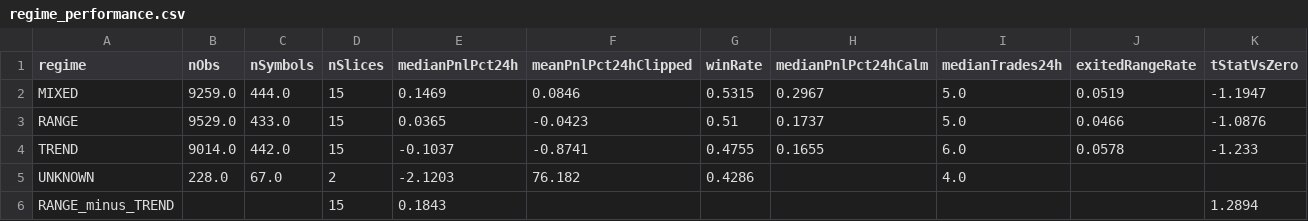
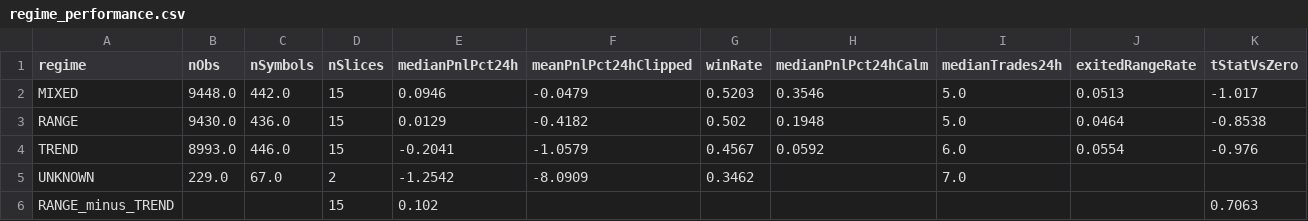
Before and after one commit to miaranarm/binance_bot_audit, a CSV file: results/regime_performance.csv, drawn as a sheet.

```diff
--- a/results/regime_performance.csv
+++ b/results/regime_performance.csv
@@ -1,6 +1,6 @@
 regime,nObs,nSymbols,nSlices,medianPnlPct24h,meanPnlPct24hClipped,winRate,medianPnlPct24hCalm,medianTrades24h,exitedRangeRate,tStatVsZero
-MIXED,9259.0,444.0,15,0.1469,0.0846,0.5315,0.2967,5.0,0.0519,-1.1947
-RANGE,9529.0,433.0,15,0.0365,-0.0423,0.51,0.1737,5.0,0.0466,-1.0876
-TREND,9014.0,442.0,15,-0.1037,-0.8741,0.4755,0.1655,6.0,0.0578,-1.233
-UNKNOWN,228.0,67.0,2,-2.1203,76.182,0.4286,,4.0,,
-RANGE_minus_TREND,,,15,0.1843,,,,,,1.2894
+MIXED,9448.0,442.0,15,0.0946,-0.0479,0.5203,0.3546,5.0,0.0513,-1.017
+RANGE,9430.0,436.0,15,0.0129,-0.4182,0.502,0.1948,5.0,0.0464,-0.8538
+TREND,8993.0,446.0,15,-0.2041,-1.0579,0.4567,0.0592,6.0,0.0554,-0.976
+UNKNOWN,229.0,67.0,2,-1.2542,-8.0909,0.3462,,7.0,,
+RANGE_minus_TREND,,,15,0.102,,,,,,0.7063
```
Also changed, not shown: results/current_price.csv, results/current_price_history.csv, 7 other files.
